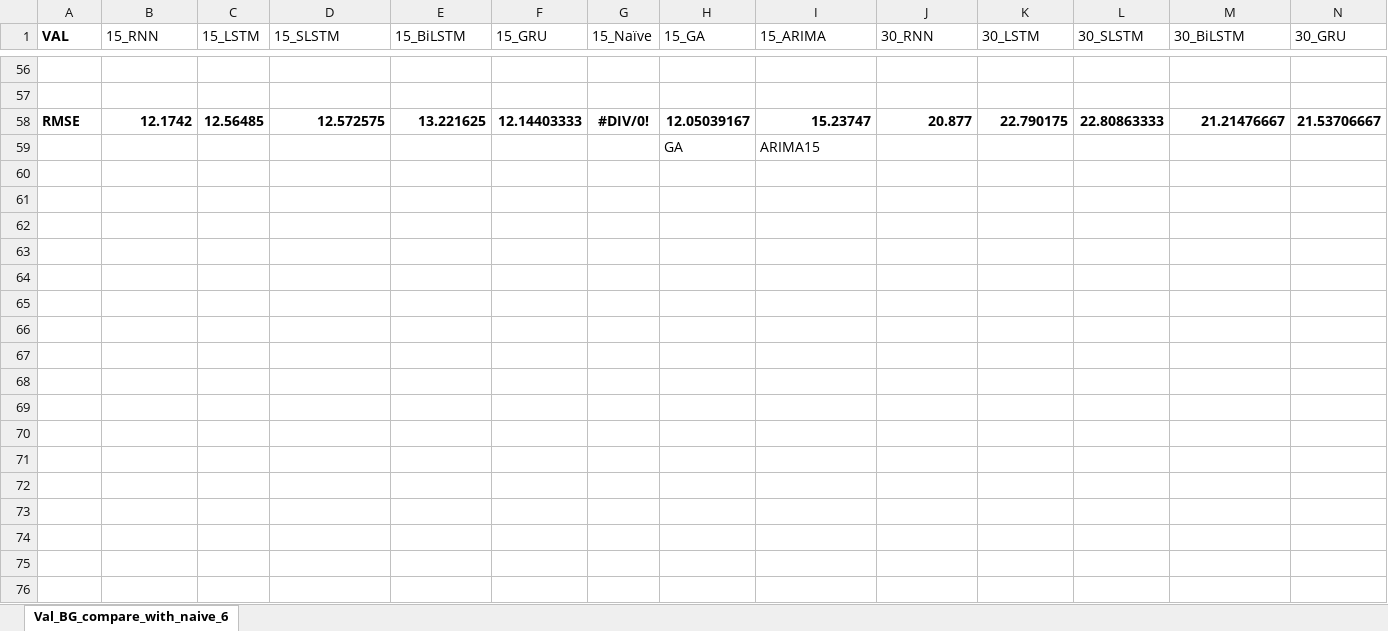
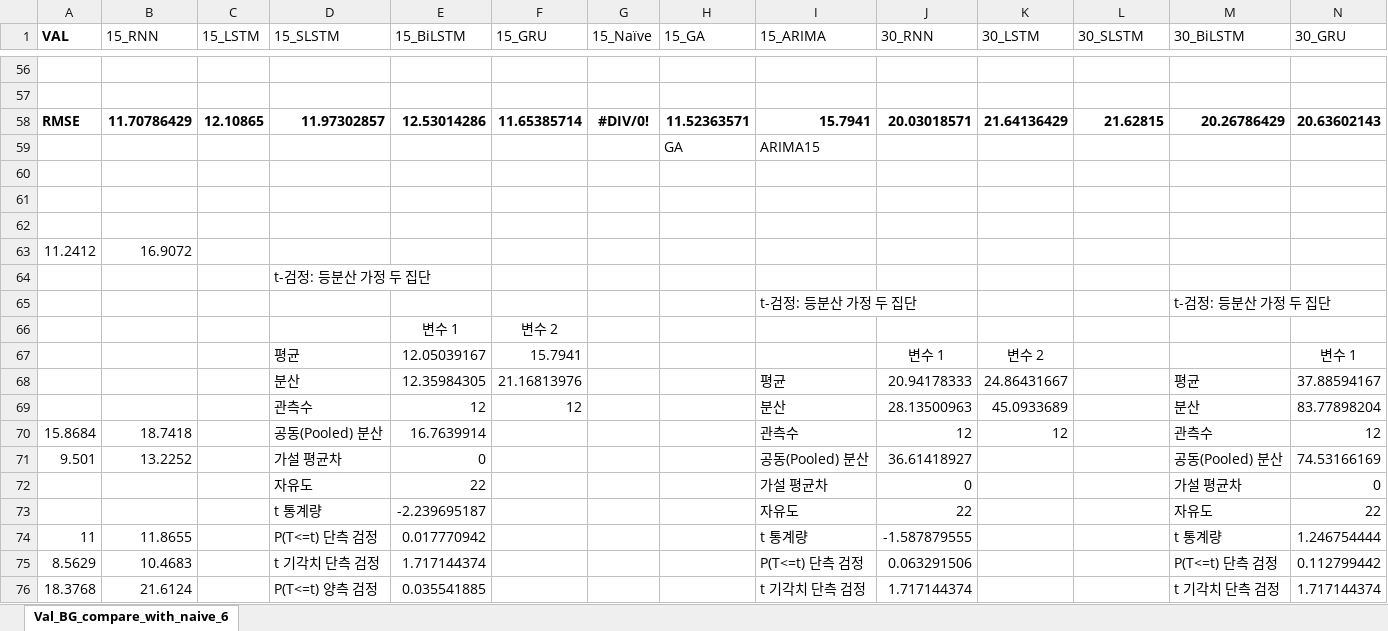
Before and after one commit to dongsikchoi/Blood-Glucose-Prediction-LSTM, an Excel workbook: Data_Result/Test_Mul_GA_compare.xlsx, sheet Val_BG_compare_with_naive_6, drawn as a sheet; only a part is shown, gaps mark what is left out; values as stored, in another font and other column widths than the file's, no borders; removed rows and columns are numbered as before the commit, all else as after; rows hold the shown columns only; the diff covers the shown part only; the diff names each change by its address in the sheet, - before the commit and + after, or states it on an @@ line.

```diff
--- a/Data_Result/Test_Mul_GA_compare.xlsx (sheet Val_BG_compare_with_naive_6)
+++ b/Data_Result/Test_Mul_GA_compare.xlsx (sheet Val_BG_compare_with_naive_6)
-row 58: RMSE | 12.1742 | 12.56485 | 12.572575 | 13.221625 | 12.14403333 | #DIV/0! | 12.05039167 | 15.23747 | 20.877 | 22.790175 | 22.80863333 | 21.21476667 | 21.53706667
+row 58: RMSE | 11.70786429 | 12.10865 | 11.97302857 | 12.53014286 | 11.65385714 | #DIV/0! | 11.52363571 | 15.7941 | 20.03018571 | 21.64136429 | 21.62815 | 20.26786429 | 20.63602143
+row 60: (empty)
+row 61: (empty)
+row 62: (empty)
+row 63: 11.2412 | 16.9072
+row 64:  |  |  | t-검정: 등분산 가정 두 집단
+row 65:  |  |  |  |  |  |  |  | t-검정: 등분산 가정 두 집단 |  |  |  | t-검정: 등분산 가정 두 집단
+row 66:  |  |  |  | 변수 1 | 변수 2
+row 67:  |  |  | 평균 | 12.05039167 | 15.7941 |  |  |  | 변수 1 | 변수 2 |  |  | 변수 1
+row 68:  |  |  | 분산 | 12.35984305 | 21.16813976 |  |  | 평균 | 20.94178333 | 24.86431667 |  | 평균 | 37.88594167
+row 69:  |  |  | 관측수 | 12 | 12 |  |  | 분산 | 28.13500963 | 45.0933689 |  | 분산 | 83.77898204
+row 70: 15.8684 | 18.7418 |  | 공동(Pooled) 분산 | 16.7639914 |  |  |  | 관측수 | 12 | 12 |  | 관측수 | 12
+row 71: 9.501 | 13.2252 |  | 가설 평균차 | 0 |  |  |  | 공동(Pooled) 분산 | 36.61418927 |  |  | 공동(Pooled) 분산 | 74.53166169
+row 72:  |  |  | 자유도 | 22 |  |  |  | 가설 평균차 | 0 |  |  | 가설 평균차 | 0
+row 73:  |  |  | t 통계량 | -2.239695187 |  |  |  | 자유도 | 22 |  |  | 자유도 | 22
+row 74: 11 | 11.8655 |  | P(T<=t) 단측 검정 | 0.017770942 |  |  |  | t 통계량 | -1.587879555 |  |  | t 통계량 | 1.246754444
+row 75: 8.5629 | 10.4683 |  | t 기각치 단측 검정 | 1.717144374 |  |  |  | P(T<=t) 단측 검정 | 0.063291506 |  |  | P(T<=t) 단측 검정 | 0.112799442
+row 76: 18.3768 | 21.6124 |  | P(T<=t) 양측 검정 | 0.035541885 |  |  |  | t 기각치 단측 검정 | 1.717144374 |  |  | t 기각치 단측 검정 | 1.717144374
```
Also changed, not shown: 39 added rows, 2 removed rows and 6 edited cells elsewhere in this sheet, Data_Result/Test_ARIMA_GA_compare.xlsx, 2 other files.
